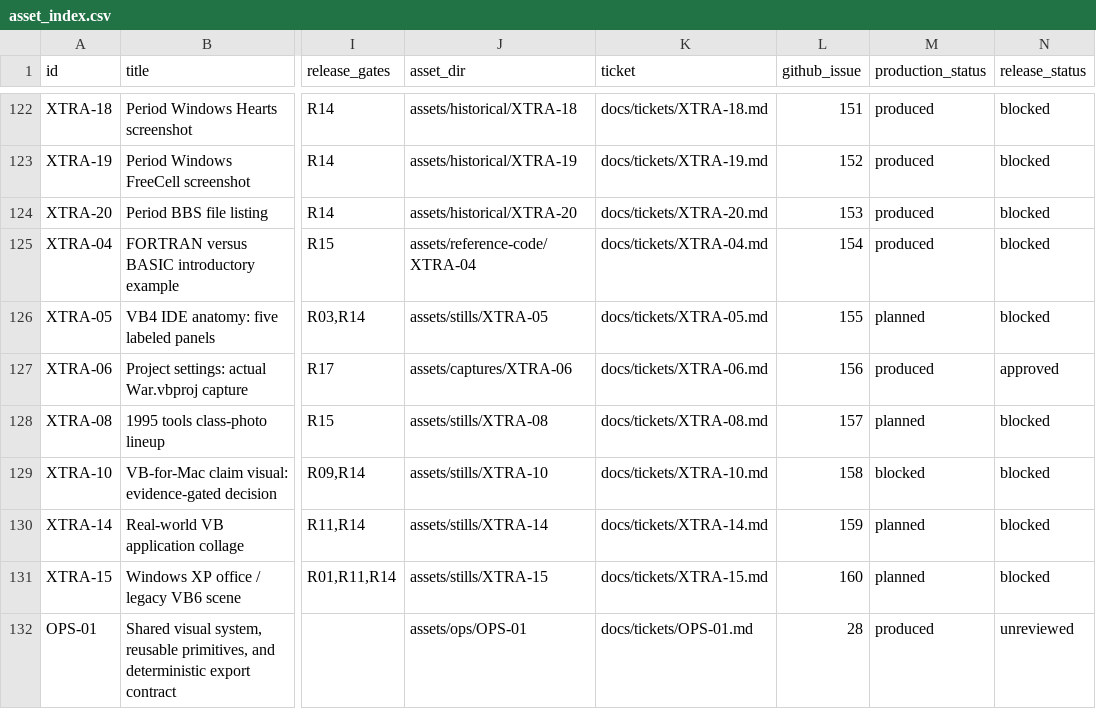
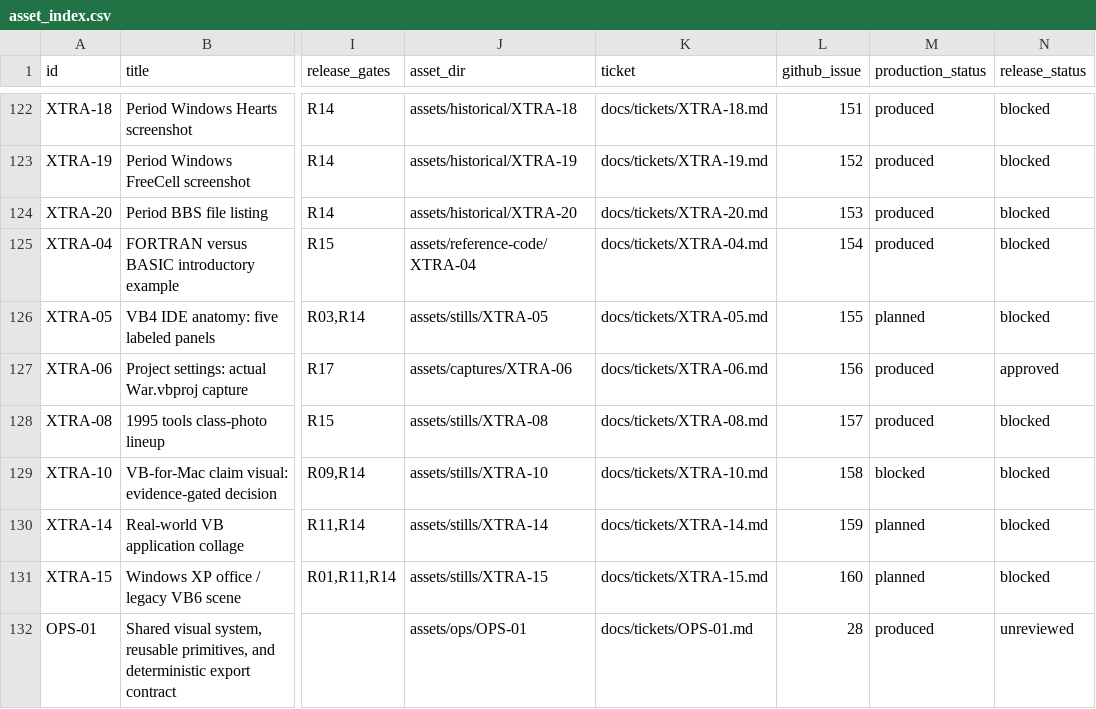
Before and after one commit to devin-thomas/vb-video, a CSV file: asset_index.csv, drawn as a sheet; only a part is shown, gaps mark what is left out; the diff names each change by its address in the sheet, - before the commit and + after, or states it on an @@ line.

```diff
--- a/asset_index.csv
+++ b/asset_index.csv
-M128 (production_status): planned
+M128 (production_status): produced
```
Also changed, not shown: 4 other files.
